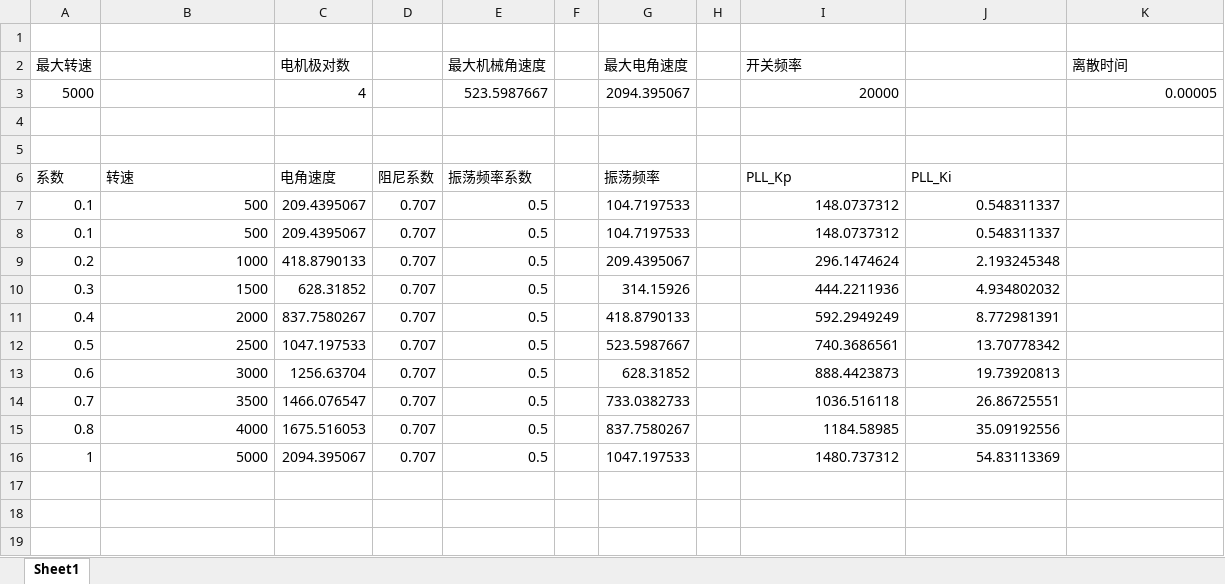
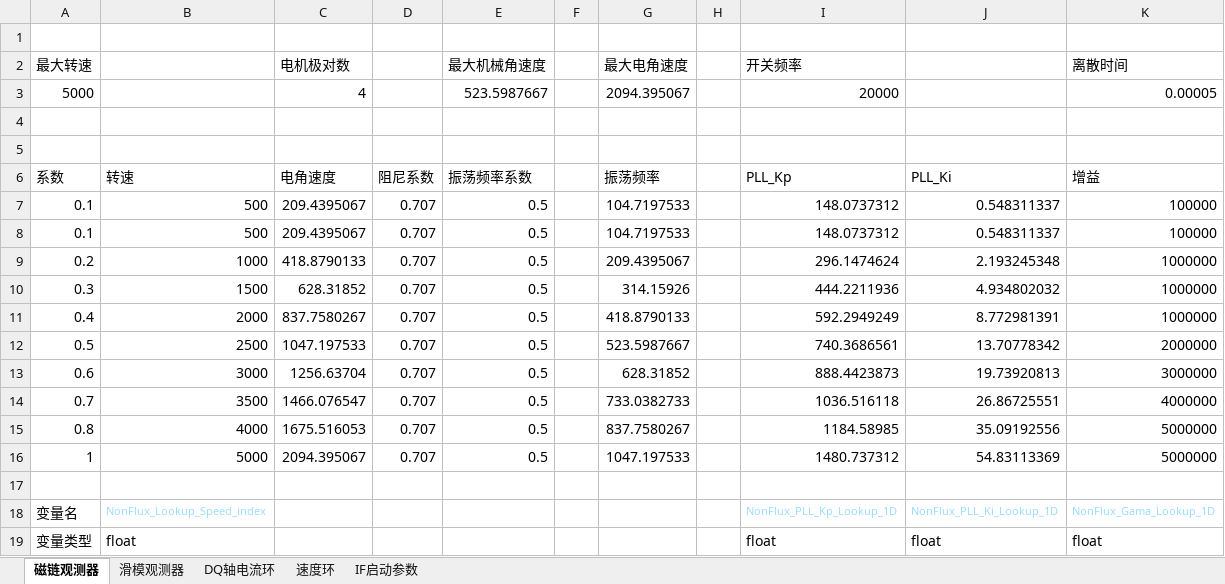
Before and after one commit to kianacute/PMSM_Control, an Excel workbook: PMSM_Control_01/Motor_Para.xlsx, sheet 磁链观测器, drawn as a sheet; values as stored, in another font and other column widths than the file's, no borders; the diff names each change by its address in the sheet, - before the commit and + after, or states it on an @@ line.

```diff
--- a/PMSM_Control_01/Motor_Para.xlsx (sheet 磁链观测器)
+++ b/PMSM_Control_01/Motor_Para.xlsx (sheet 磁链观测器)
-sheet tab: Sheet1
+sheet tab: 磁链观测器
+sheet tab: 滑模观测器
+sheet tab: DQ轴电流环
+sheet tab: 速度环
+sheet tab: IF启动参数
-K6 (离散时间): (empty)
+K6 (离散时间): 增益
-K7:K8 (离散时间): (empty)
+K7:K8 (离散时间): 100000
-K9:K11 (离散时间): (empty)
+K9:K11 (离散时间): 1000000
-K12 (离散时间): (empty)
+K12 (离散时间): 2000000
-K13 (离散时间): (empty)
+K13 (离散时间): 3000000
-K14 (离散时间): (empty)
+K14 (离散时间): 4000000
-K15:K16 (离散时间): (empty)
+K15:K16 (离散时间): 5000000
+row 17: (empty)
+row 18: 变量名 | NonFlux_Lookup_Speed_index |  |  |  |  |  |  | NonFlux_PLL_Kp_Lookup_1D | NonFlux_PLL_Ki_Lookup_1D | NonFlux_Gama_Lookup_1D
+row 19: 变量类型 | float |  |  |  |  |  |  | float | float | float
```
Also changed, not shown: 23 other files.
